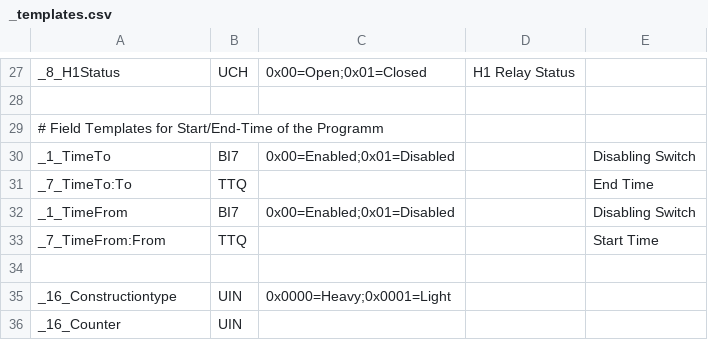
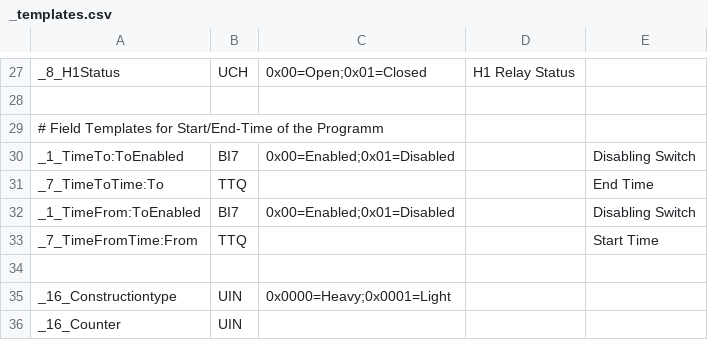
Before and after one commit to aghulas/ebusd-configuration-weishaupt, a CSV file: weishaupt/_templates.csv, drawn as a sheet; only a part is shown, gaps mark what is left out.

Commit message:
Update _templates.csv

```diff
--- a/weishaupt/_templates.csv
+++ b/weishaupt/_templates.csv
@@ -29,6 +29,6 @@ _8_H1Status,UCH,0x00=Open;0x01=Closed,H1 Relay Status
 # Field Templates for Start/End-Time of the Programm,,,,
-_1_TimeTo,BI7,0x00=Enabled;0x01=Disabled,,Disabling Switch
-_7_TimeTo:To,TTQ,,,End Time
-_1_TimeFrom,BI7,0x00=Enabled;0x01=Disabled,,Disabling Switch
-_7_TimeFrom:From,TTQ,,,Start Time
+_1_TimeTo:ToEnabled,BI7,0x00=Enabled;0x01=Disabled,,Disabling Switch
+_7_TimeToTime:To,TTQ,,,End Time
+_1_TimeFrom:ToEnabled,BI7,0x00=Enabled;0x01=Disabled,,Disabling Switch
+_7_TimeFromTime:From,TTQ,,,Start Time
 
```
